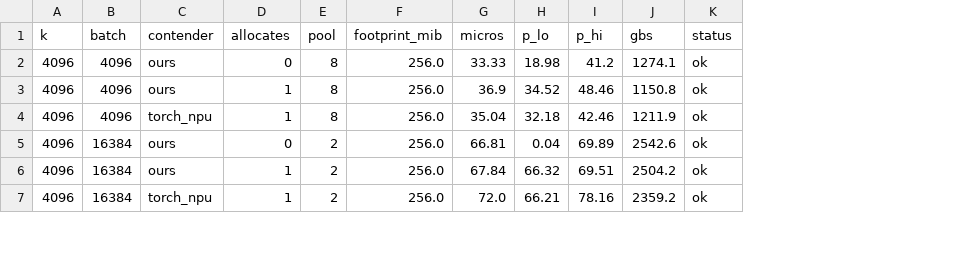
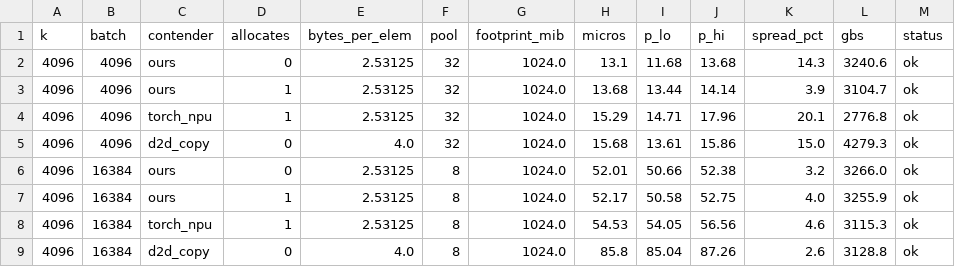
Before and after one commit to Mocchibird/pto-kernels-plots, a CSV file: mxfp4_quant_a5/mxfp4_bbench.csv, drawn as a sheet; only a part is shown; addresses are those after the commit; the diff covers the shown part only; the diff names each change by its address in the sheet, - before the commit and + after, or states it on an @@ line.

```diff
--- a/mxfp4_quant_a5/mxfp4_bbench.csv
+++ b/mxfp4_quant_a5/mxfp4_bbench.csv
+column E (bytes_per_elem), rows 2-4: all 2.53125; rows 6-8: all 2.53125
+column K (spread_pct), rows 2-4: 14.3 | 3.9 | 20.1; rows 6-8: 3.2 | 4.0 | 4.6
-F2:F4 (pool): 8
+F2:F4 (pool): 32
-G2:G4 (footprint_mib): 256.0
+G2:G4 (footprint_mib): 1024.0
-H2 (micros): 33.33
+H2 (micros): 13.1
-I2 (p_lo): 18.98
+I2 (p_lo): 11.68
-J2 (p_hi): 41.2
+J2 (p_hi): 13.68
-L2 (gbs): 1274.1
+L2 (gbs): 3240.6
-H3 (micros): 36.9
+H3 (micros): 13.68
-I3 (p_lo): 34.52
+I3 (p_lo): 13.44
-J3 (p_hi): 48.46
+J3 (p_hi): 14.14
-L3 (gbs): 1150.8
+L3 (gbs): 3104.7
-H4 (micros): 35.04
+H4 (micros): 15.29
-I4 (p_lo): 32.18
+I4 (p_lo): 14.71
-J4 (p_hi): 42.46
+J4 (p_hi): 17.96
-L4 (gbs): 1211.9
+L4 (gbs): 2776.8
+row 5: 4096 | 4096 | d2d_copy | 0 | 4.0 | 32 | 1024.0 | 15.68 | 13.61 | 15.86 | 15.0 | 4279.3 | ok
-F6:F8 (pool): 2
+F6:F8 (pool): 8
-G6:G8 (footprint_mib): 256.0
+G6:G8 (footprint_mib): 1024.0
-H6 (micros): 66.81
+H6 (micros): 52.01
-I6 (p_lo): 0.04
+I6 (p_lo): 50.66
-J6 (p_hi): 69.89
+J6 (p_hi): 52.38
-L6 (gbs): 2542.6
+L6 (gbs): 3266.0
-H7 (micros): 67.84
+H7 (micros): 52.17
-I7 (p_lo): 66.32
+I7 (p_lo): 50.58
-J7 (p_hi): 69.51
+J7 (p_hi): 52.75
-L7 (gbs): 2504.2
+L7 (gbs): 3255.9
-H8 (micros): 72.0
+H8 (micros): 54.53
-I8 (p_lo): 66.21
+I8 (p_lo): 54.05
-J8 (p_hi): 78.16
+J8 (p_hi): 56.56
-L8 (gbs): 2359.2
+L8 (gbs): 3115.3
+row 9: 4096 | 16384 | d2d_copy | 0 | 4.0 | 8 | 1024.0 | 85.8 | 85.04 | 87.26 | 2.6 | 3128.8 | ok
```
Also changed, not shown: 2 added rows and 24 edited cells elsewhere in this file, mxfp4_quant_a5/mxfp4_kbench.csv, 2 other files.
